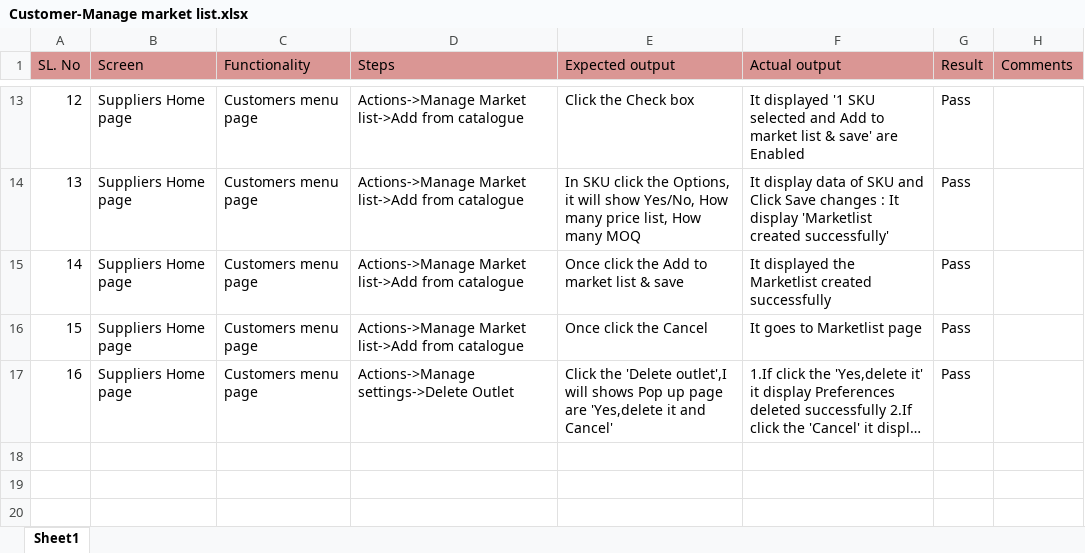
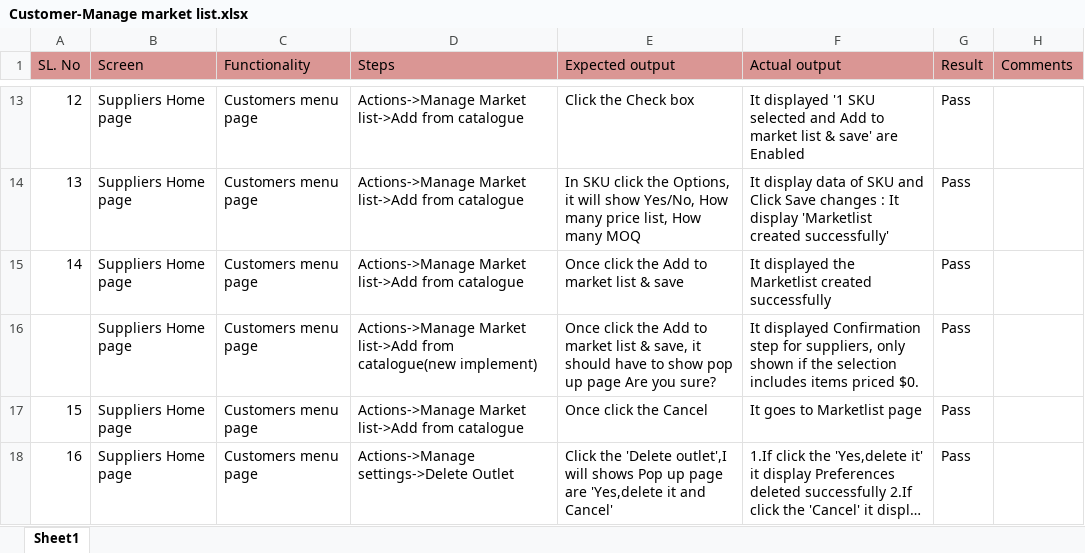
Before and after one commit to shwethazeemart/buyerautomation, an Excel workbook: Testcases_supplier/Customers/Manual testcases/Customer-Manage market list.xlsx, sheet Sheet1, drawn as a sheet; only a part is shown, gaps mark what is left out; long unchanged cells end in …; values as stored, in another font and other column widths than the file's, no borders; the diff names each change by its address in the sheet, - before the commit and + after, or states it on an @@ line.

```diff
--- a/Testcases_supplier/Customers/Manual testcases/Customer-Manage market list.xlsx (sheet Sheet1)
+++ b/Testcases_supplier/Customers/Manual testcases/Customer-Manage market list.xlsx (sheet Sheet1)
+row 16:  | Suppliers Home page | Customers menu page | Actions->Manage Market list->Add from catalogue(new implement) | Once click the Add to market list & save, it should have to show pop up page Are you sure? | It displayed Confirmation step for suppliers, only shown if the selection includes items priced $0. | Pass
```
Also changed, not shown: Buyer hub/Invoices/Manual testcases/Invoice listing final testcases.xlsx, Buyer hub/Outlets/Manual testcases/Outlets Settings.xlsx, 31 other files.
